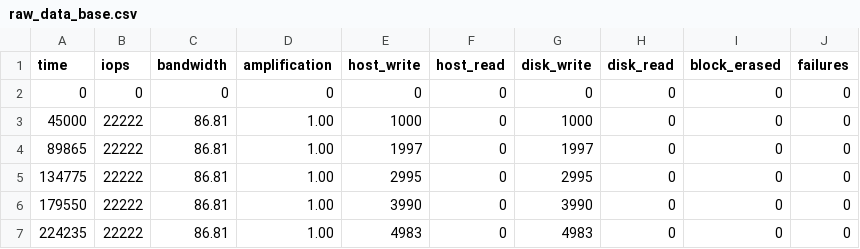
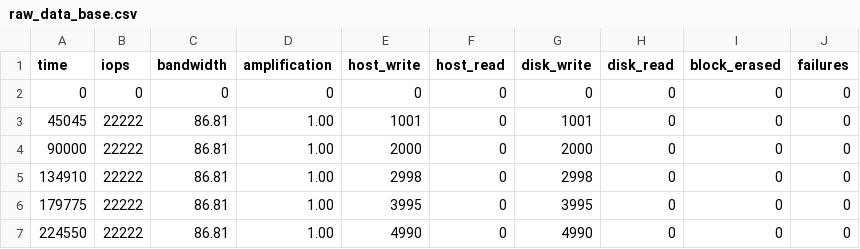
Before and after one commit to ancioto/ssdsim, a CSV file: simulations/RESULTS/demo/raw_data_base.csv, drawn as a sheet.

Commit message:
New simulation for gc parameters

```diff
--- a/simulations/RESULTS/demo/raw_data_base.csv
+++ b/simulations/RESULTS/demo/raw_data_base.csv
@@ -2,6 +2,6 @@ time,iops,bandwidth,amplification,host_write,host_read,disk_write,disk_read,bloc
 0,0,0,0,0,0,0,0,0,0
-45000,22222,86.81,1.00,1000,0,1000,0,0,0
-89865,22222,86.81,1.00,1997,0,1997,0,0,0
-134775,22222,86.81,1.00,2995,0,2995,0,0,0
-179550,22222,86.81,1.00,3990,0,3990,0,0,0
-224235,22222,86.81,1.00,4983,0,4983,0,0,0
+45045,22222,86.81,1.00,1001,0,1001,0,0,0
+90000,22222,86.81,1.00,2000,0,2000,0,0,0
+134910,22222,86.81,1.00,2998,0,2998,0,0,0
+179775,22222,86.81,1.00,3995,0,3995,0,0,0
+224550,22222,86.81,1.00,4990,0,4990,0,0,0
```
Also changed, not shown: simulations/RESULTS/demo/raw_data_basegc.csv, simulations/RESULTS/demo/raw_data_wpgc.csv, 6 other files.
